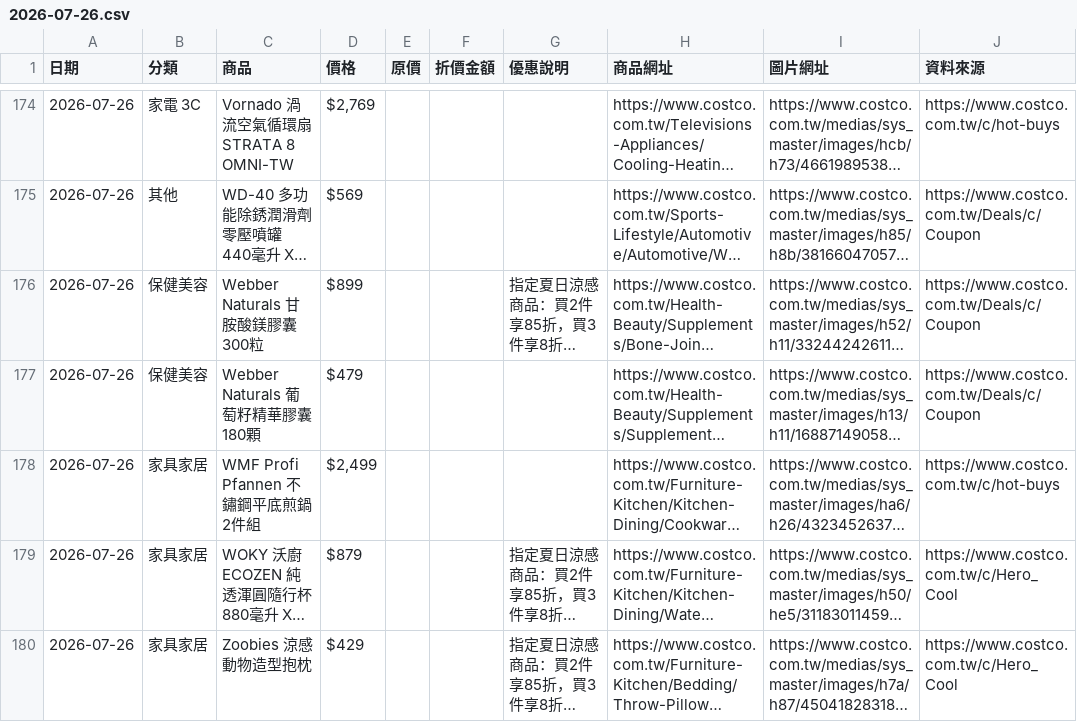
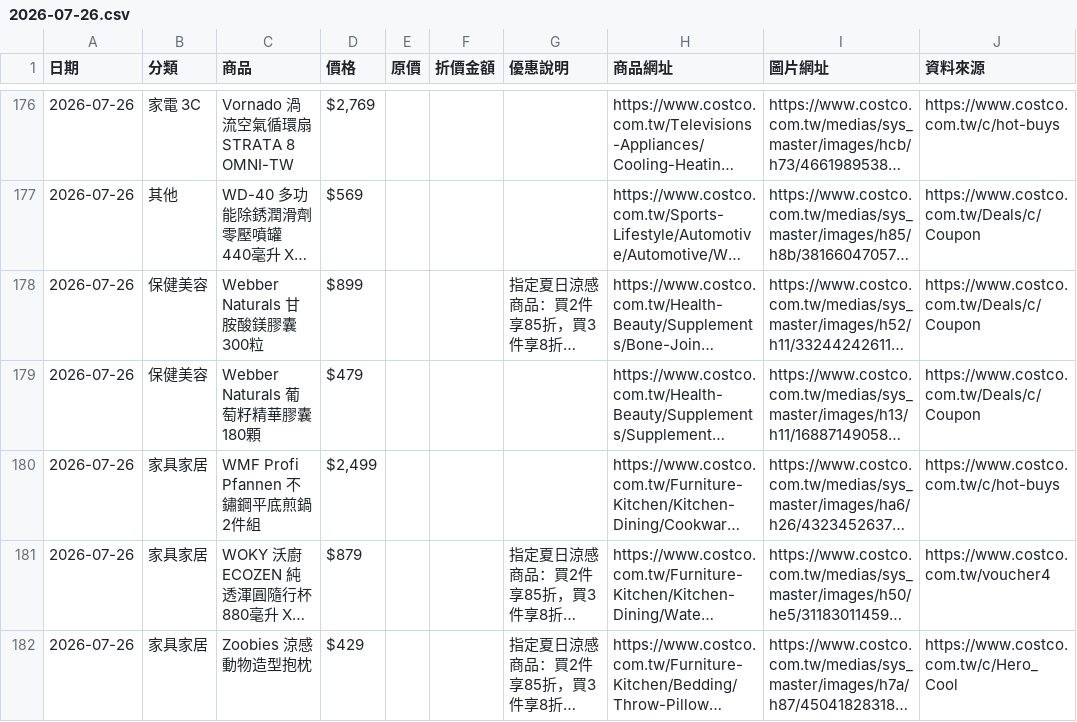
Before and after one commit to da199919-ux/costco-daily-deals, a CSV file: output/history/2026-07-26.csv, drawn as a sheet; only a part is shown, gaps mark what is left out; long unchanged cells end in …; addresses are those after the commit; the diff covers the shown part only; the diff names each change by its address in the sheet, - before the commit and + after, or states it on an @@ line.

```diff
--- a/output/history/2026-07-26.csv
+++ b/output/history/2026-07-26.csv
-J181 (資料來源): https://www.costco.com.tw/c/Hero_Cool
+J181 (資料來源): https://www.costco.com.tw/voucher4
```
Also changed, not shown: 2 added rows and 11 edited cells elsewhere in this file, output/latest.csv, 4 other files.
